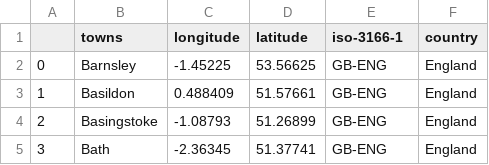
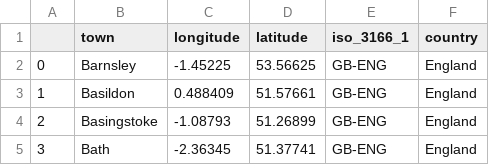
Before and after one commit to joegasewicz/geolocations-api, a CSV file: etl/data/uk_ons_locations_transform.csv, drawn as a sheet; only a part is shown.

```diff
--- a/etl/data/uk_ons_locations_transform.csv
+++ b/etl/data/uk_ons_locations_transform.csv
@@ -1,2 +1,2 @@
-,towns,longitude,latitude,iso-3166-1,country
+,town,longitude,latitude,iso_3166_1,country
 0,Barnsley,-1.45225,53.56625,GB-ENG,England
```
Also changed, not shown: 21 other files.
